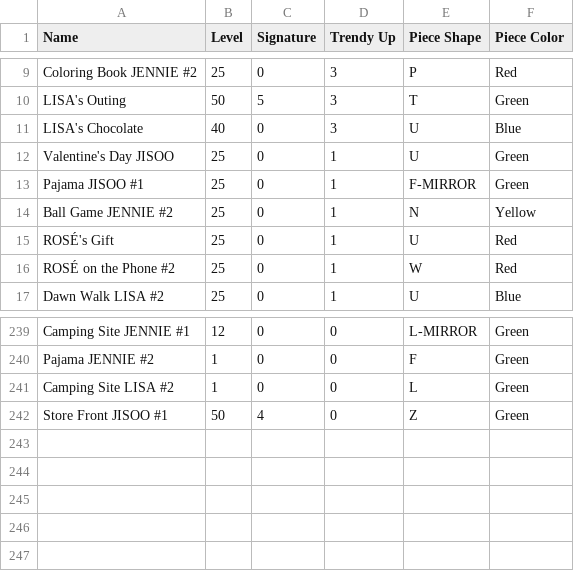
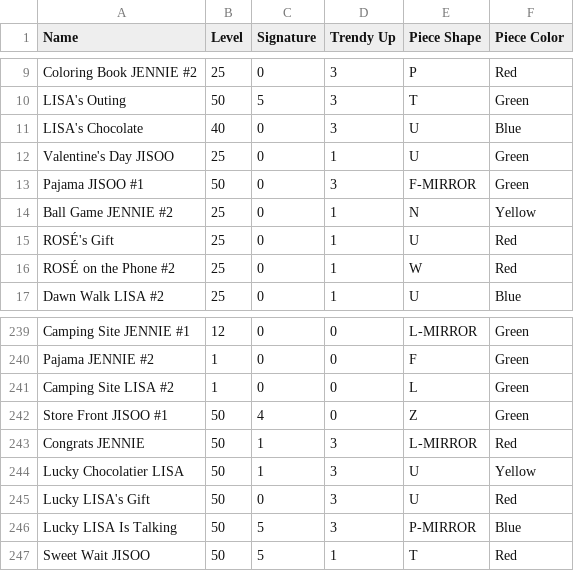
Before and after one commit to djgruau101/blackpink-the-game-schedule-solver, a CSV file: photocards.csv, drawn as a sheet; only a part is shown, gaps mark what is left out.

Commit message:
Added partial filling scores for (2 signature, 3 trendy, not lucky) at levels 57 and 58

```diff
--- a/photocards.csv
+++ b/photocards.csv
@@ -12,3 +12,3 @@ LISA's Chocolate,40,0,3,U,Blue
 Valentine's Day JISOO,25,0,1,U,Green
-Pajama JISOO #1,25,0,1,F-MIRROR,Green
+Pajama JISOO #1,50,0,3,F-MIRROR,Green
 Ball Game JENNIE #2,25,0,1,N,Yellow
@@ -242 +242,6 @@ Camping Site LISA #2,1,0,0,L,Green
 Store Front JISOO #1,50,4,0,Z,Green
+Congrats JENNIE,50,1,3,L-MIRROR,Red
+Lucky Chocolatier LISA,50,1,3,U,Yellow
+Lucky LISA's Gift,50,0,3,U,Red
+Lucky LISA Is Talking,50,5,3,P-MIRROR,Blue
+Sweet Wait JISOO,50,5,1,T,Red
```
Also changed, not shown: 3 other files.
